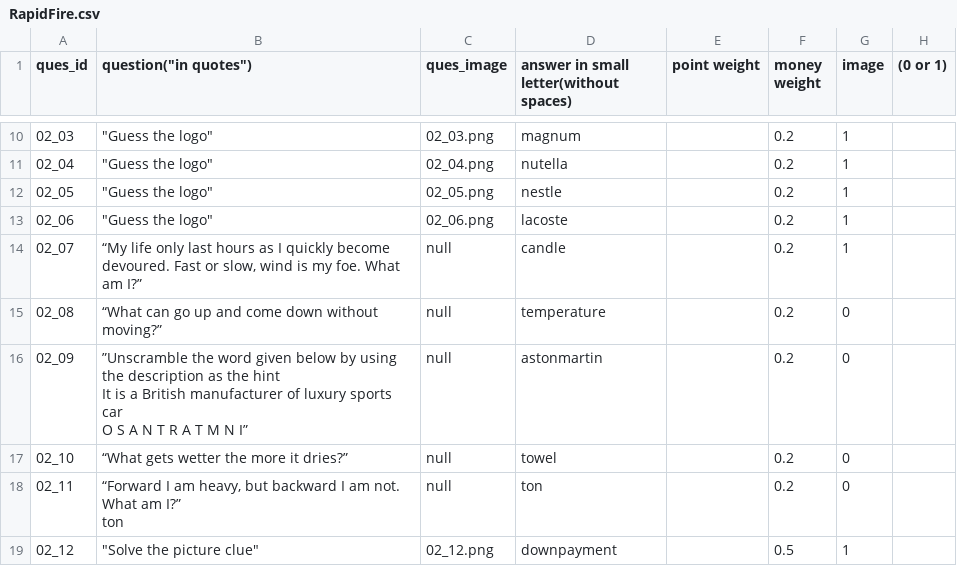
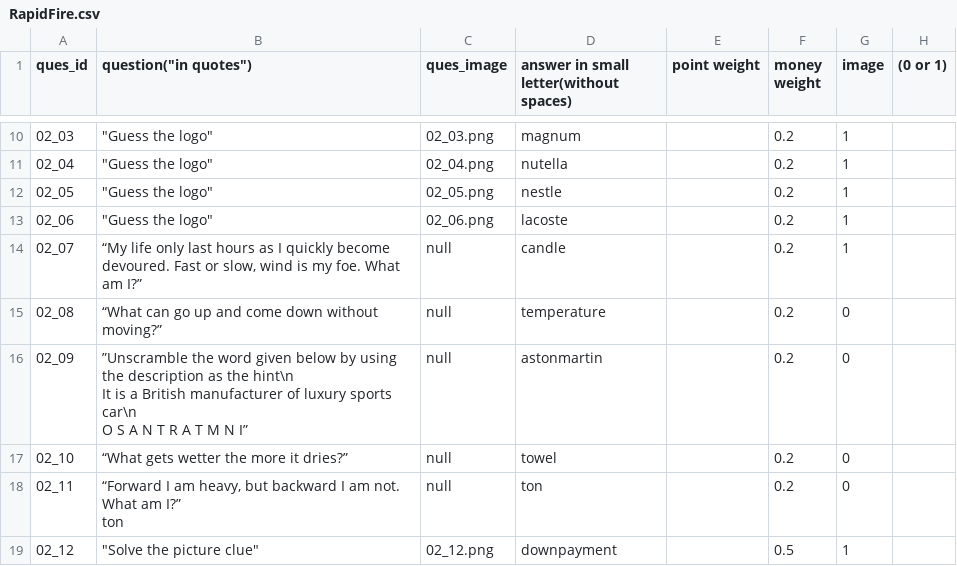
Before and after one commit to bhawesh96/Constructure, a CSV file: RapidFire.csv, drawn as a sheet; only a part is shown, gaps mark what is left out; ↵ is a line break in a cell; the diff names each change by its address in the sheet, - before the commit and + after, or states it on an @@ line.

Commit message:
round2 image

```diff
--- a/RapidFire.csv
+++ b/RapidFire.csv
-B16 (question("in quotes")): …as the hint ↵ It is a British manufacturer of luxury sports car ↵ O S…
+B16 (question("in quotes")): …as the hint\n ↵ It is a British manufacturer of luxury sports car\n ↵ O S…
```
Also changed, not shown: 3 other files.
